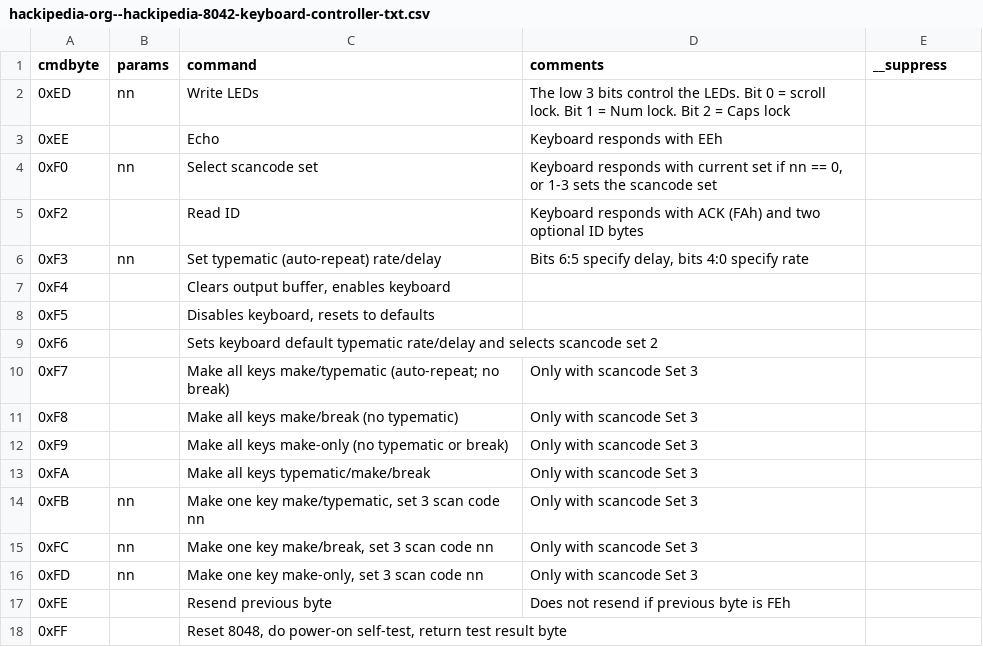
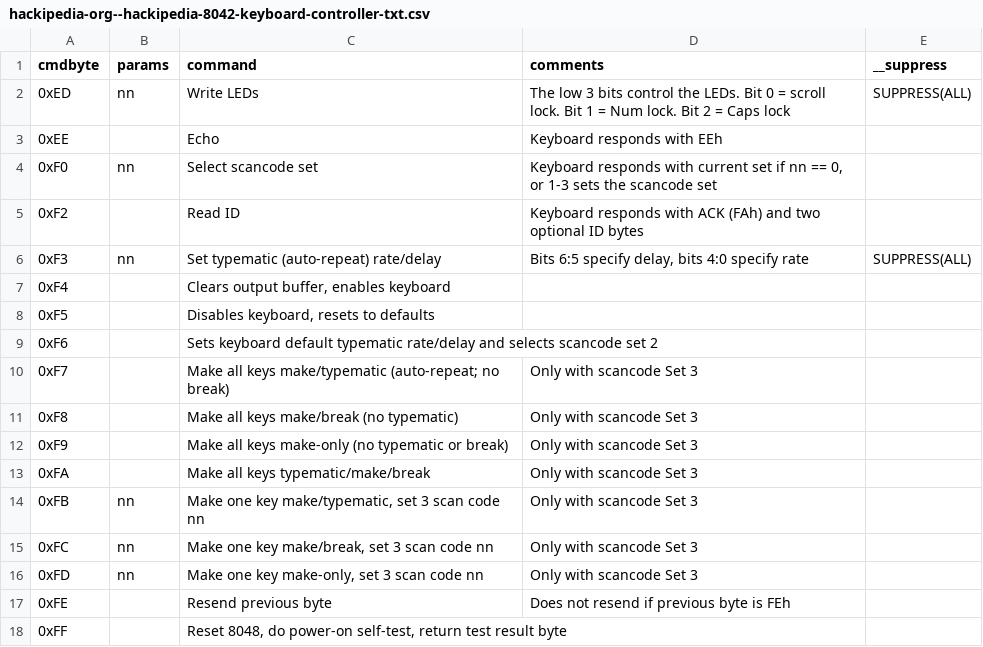
Before and after one commit to joncampbell123/a-pile-of-documentation, a CSV file: tables/keyboard/ibm/ibm-8048-keyboard-commands/hackipedia-org--hackipedia-8042-keyboard-controller-txt.csv, drawn as a sheet.

```diff
--- a/tables/keyboard/ibm/ibm-8048-keyboard-commands/hackipedia-org--hackipedia-8042-keyboard-controller-txt.csv
+++ b/tables/keyboard/ibm/ibm-8048-keyboard-commands/hackipedia-org--hackipedia-8042-keyboard-controller-txt.csv
@@ -1,3 +1,3 @@
 cmdbyte,params,command,comments,__suppress
-0xED,nn,"Write LEDs","The low 3 bits control the LEDs. Bit 0 = scroll lock. Bit 1 = Num lock. Bit 2 = Caps lock",
+0xED,nn,"Write LEDs","The low 3 bits control the LEDs. Bit 0 = scroll lock. Bit 1 = Num lock. Bit 2 = Caps lock",SUPPRESS(ALL)
 0xEE,,"Echo","Keyboard responds with EEh"
@@ -5,3 +5,3 @@ cmdbyte,params,command,comments,__suppress
 0xF2,,"Read ID","Keyboard responds with ACK (FAh) and two optional ID bytes"
-0xF3,nn,"Set typematic (auto-repeat) rate/delay","Bits 6:5 specify delay, bits 4:0 specify rate"
+0xF3,nn,"Set typematic (auto-repeat) rate/delay","Bits 6:5 specify delay, bits 4:0 specify rate",SUPPRESS(ALL)
 0xF4,,"Clears output buffer, enables keyboard",,
```
Also changed, not shown: tables/keyboard/ibm/ibm-8048-keyboard-commands/hackipedia-org--hackipedia-8042-keyboard-controller-ibm-tech-ref-man-pdf.csv, 3 other files.
